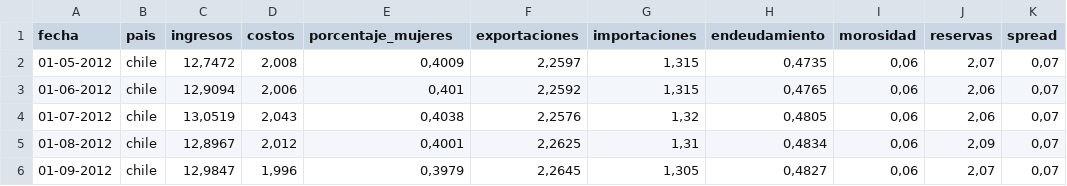
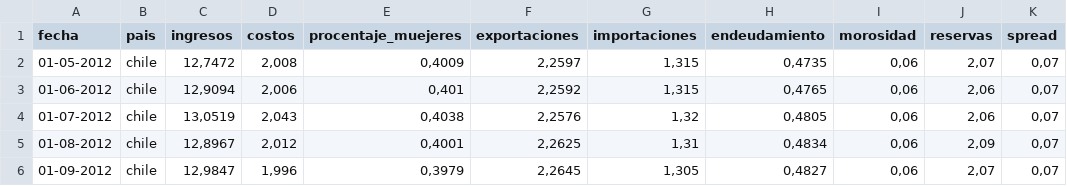
Before and after one commit to Camilapcl/Tarea2_FOR_LOOP, a CSV file: medianas_chile.csv, drawn as a sheet; only a part is shown; the diff names each change by its address in the sheet, - before the commit and + after, or states it on an @@ line.

```diff
--- a/medianas_chile.csv
+++ b/medianas_chile.csv
-E1: porcentaje_mujeres
+E1: procentaje_muejeres
```
Also changed, not shown: grandes_chile.csv, grandes_colombia.csv, 11 other files.
